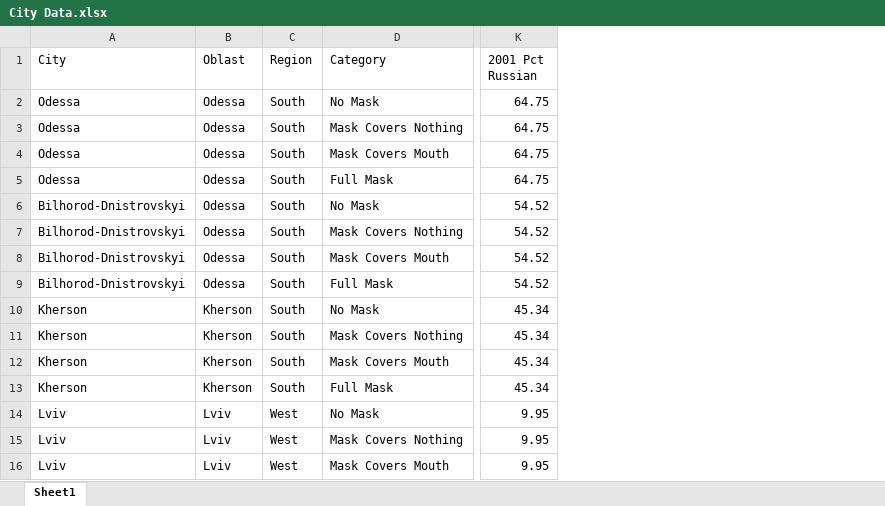
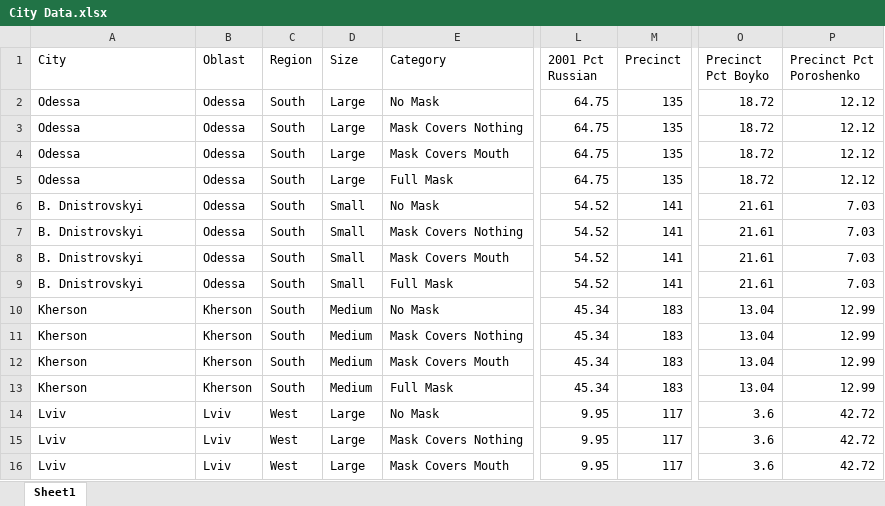
Before and after one commit to dfshapir/ukraine, an Excel workbook: City Data.xlsx, sheet Sheet1, drawn as a sheet; only a part is shown, gaps mark what is left out; values as stored, in another font and other column widths than the file's, no borders; the diff names each change by its address in the sheet, - before the commit and + after, or states it on an @@ line.

```diff
--- a/City Data.xlsx (sheet Sheet1)
+++ b/City Data.xlsx (sheet Sheet1)
+column D (Size), rows 2-16: Large | Large | Large | Large | Small | Small | Small | Small | Medium | Medium | Medium | Medium | Large | Large | Large
+column M (Precinct), rows 2-16: 135 | 135 | 135 | 135 | 141 | 141 | 141 | 141 | 183 | 183 | 183 | 183 | 117 | 117 | 117
+column O (Precinct Pct Boyko), rows 2-16: 18.72 | 18.72 | 18.72 | 18.72 | 21.61 | 21.61 | 21.61 | 21.61 | 13.04 | 13.04 | 13.04 | 13.04 | 3.6 | 3.6 | 3.6
+column P (Precinct Pct Poroshenko), rows 2-16: 12.12 | 12.12 | 12.12 | 12.12 | 7.03 | 7.03 | 7.03 | 7.03 | 12.99 | 12.99 | 12.99 | 12.99 | 42.72 | 42.72 | 42.72
-A6:A9 (City): Bilhorod-Dnistrovskyi
+A6:A9 (City): B. Dnistrovskyi
```
Also changed, not shown: 3 other files.
